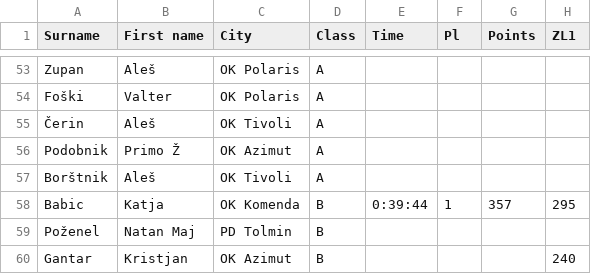
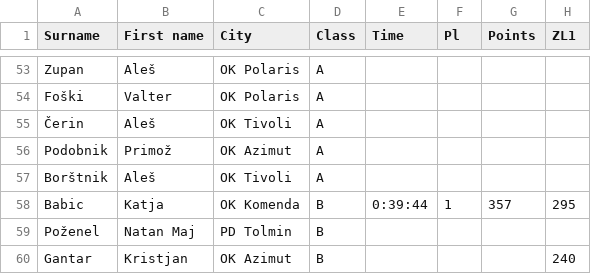
Before and after one commit to andrejborstnik/ZL, a CSV file: ResnaStanja/StanjeLige11.csv, drawn as a sheet; only a part is shown, gaps mark what is left out; the diff names each change by its address in the sheet, - before the commit and + after, or states it on an @@ line.

```diff
--- a/ResnaStanja/StanjeLige11.csv
+++ b/ResnaStanja/StanjeLige11.csv
-B56 (First name): Primo Ž
+B56 (First name): Primož
```
Also changed, not shown: ResnaStanja/StanjeLige12.csv, Rezultati/ZL10.csv, 1 other file.
